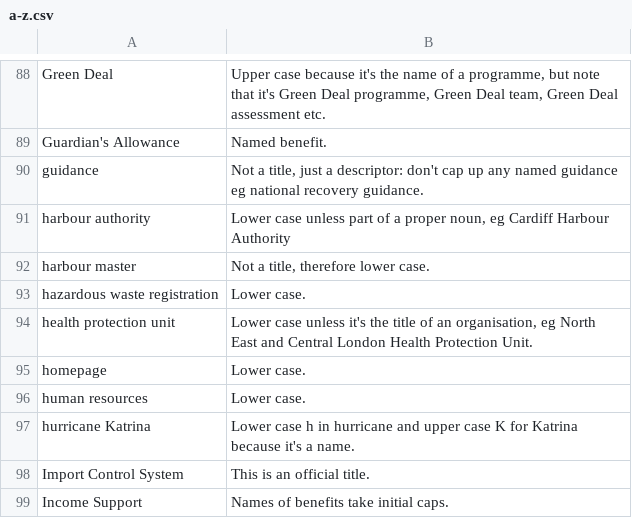
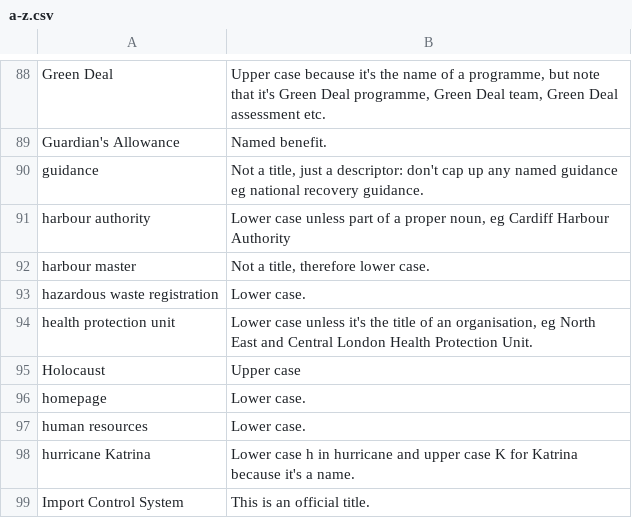
Before and after one commit to alphagov/design-principles, a CSV file: db/a-z.csv, drawn as a sheet; only a part is shown, gaps mark what is left out; the shorter side is filled out with more unchanged rows; the diff names each change by its address in the sheet, - before the commit and + after, or states it on an @@ line.

Commit message:
Update a-z.csv

```diff
--- a/db/a-z.csv
+++ b/db/a-z.csv
+row 95: Holocaust | Upper case
```
